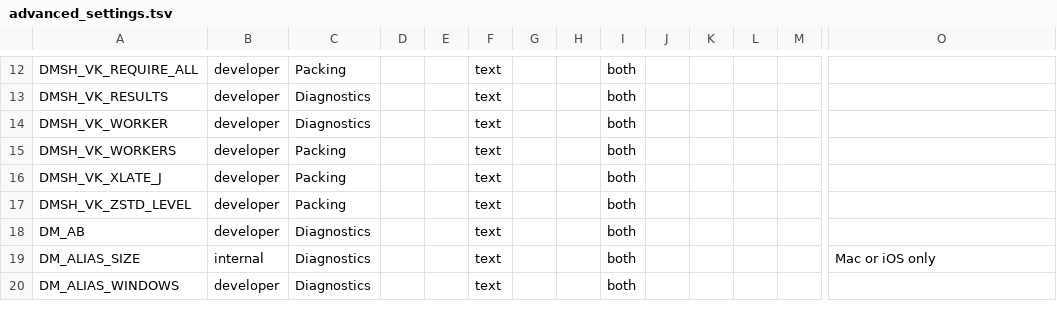
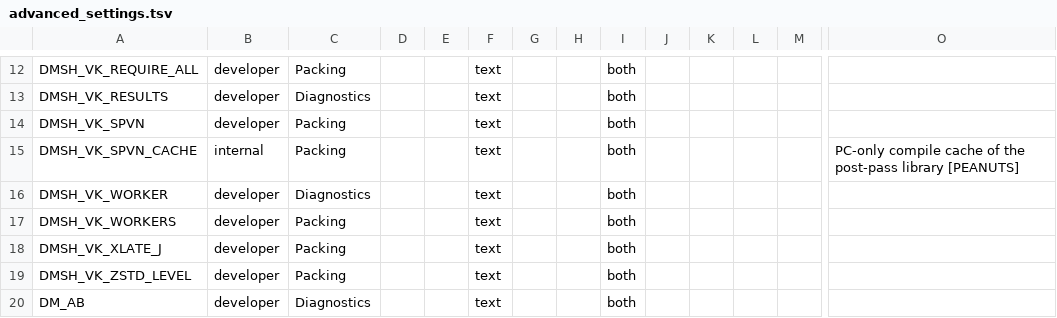
Before and after one commit to Alliance-Sky/peanuts-native, a TSV file: docs/advanced_settings.tsv, drawn as a sheet; only a part is shown, gaps mark what is left out; the shorter side is filled out with more unchanged rows; rows hold the shown columns only; the diff names each change by its address in the sheet, - before the commit and + after, or states it on an @@ line.

Commit message:
Advanced settings: rows for DMSH_VK_SPVN and DMSH_VK_SPVN_CACHE (#120)

```diff
--- a/docs/advanced_settings.tsv
+++ b/docs/advanced_settings.tsv
+row 14: DMSH_VK_SPVN | developer | Packing |  |  | text |  |  | both
+row 15: DMSH_VK_SPVN_CACHE | internal | Packing |  |  | text |  |  | both |  |  |  |  | PC-only compile cache of the post-pass library [PEANUTS]
```
